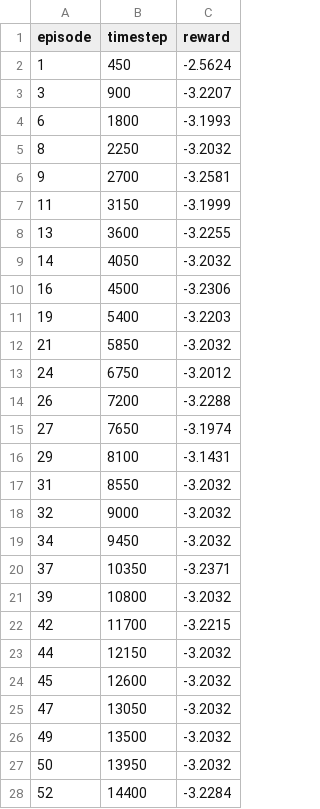
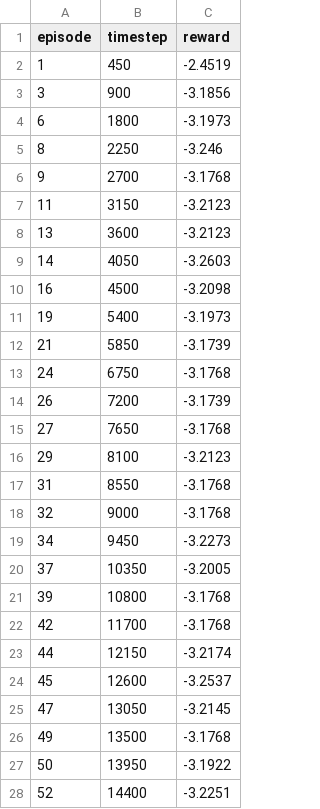
Before and after one commit to Rashadows/DRL-for-ORAN-Resource-Allocation, a CSV file: ON-OFF-DRL-main/DDPG_files/resource_allocation/reward/DDPG_resource_allocation_log_0.csv, drawn as a sheet; only a part is shown; the diff covers the shown part only.

```diff
--- a/ON-OFF-DRL-main/DDPG_files/resource_allocation/reward/DDPG_resource_allocation_log_0.csv
+++ b/ON-OFF-DRL-main/DDPG_files/resource_allocation/reward/DDPG_resource_allocation_log_0.csv
@@ -1,28 +1,28 @@
 episode,timestep,reward
-1,450,-2.5624
-3,900,-3.2207
-6,1800,-3.1993
-8,2250,-3.2032
-9,2700,-3.2581
-11,3150,-3.1999
-13,3600,-3.2255
-14,4050,-3.2032
-16,4500,-3.2306
-19,5400,-3.2203
-21,5850,-3.2032
-24,6750,-3.2012
-26,7200,-3.2288
-27,7650,-3.1974
-29,8100,-3.1431
-31,8550,-3.2032
-32,9000,-3.2032
-34,9450,-3.2032
-37,10350,-3.2371
-39,10800,-3.2032
-42,11700,-3.2215
-44,12150,-3.2032
-45,12600,-3.2032
-47,13050,-3.2032
-49,13500,-3.2032
-50,13950,-3.2032
-52,14400,-3.2284
+1,450,-2.4519
+3,900,-3.1856
+6,1800,-3.1973
+8,2250,-3.246
+9,2700,-3.1768
+11,3150,-3.2123
+13,3600,-3.2123
+14,4050,-3.2603
+16,4500,-3.2098
+19,5400,-3.1973
+21,5850,-3.1739
+24,6750,-3.1768
+26,7200,-3.1739
+27,7650,-3.1768
+29,8100,-3.2123
+31,8550,-3.1768
+32,9000,-3.1768
+34,9450,-3.2273
+37,10350,-3.2005
+39,10800,-3.1768
+42,11700,-3.1768
+44,12150,-3.2174
+45,12600,-3.2537
+47,13050,-3.2145
+49,13500,-3.1768
+50,13950,-3.1922
+52,14400,-3.2251
```
Also changed, not shown: 155 edited cells elsewhere in this file, ON-OFF-DRL-main/DDPG_files/resource_allocation/stability/DDPG_resource_allocation_log_0.csv, 48 other files.
